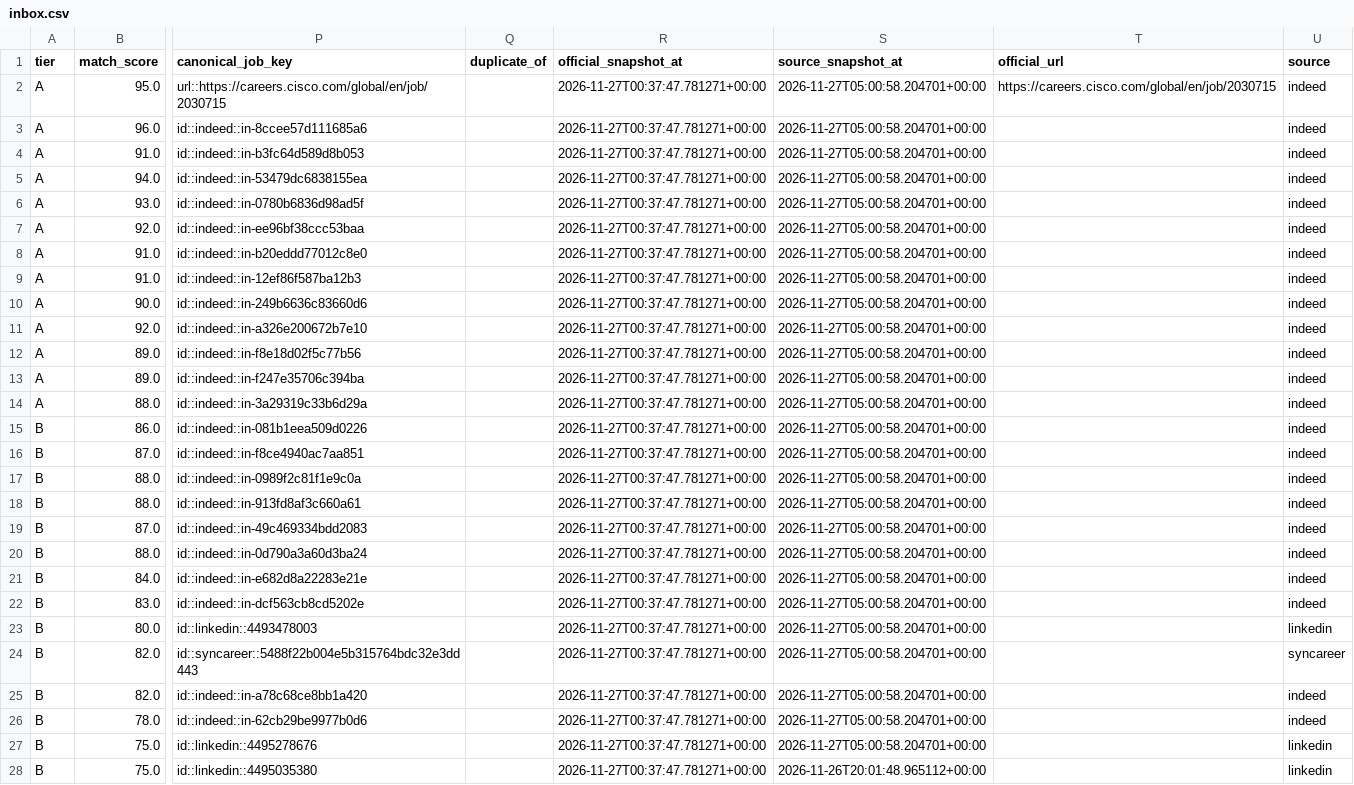
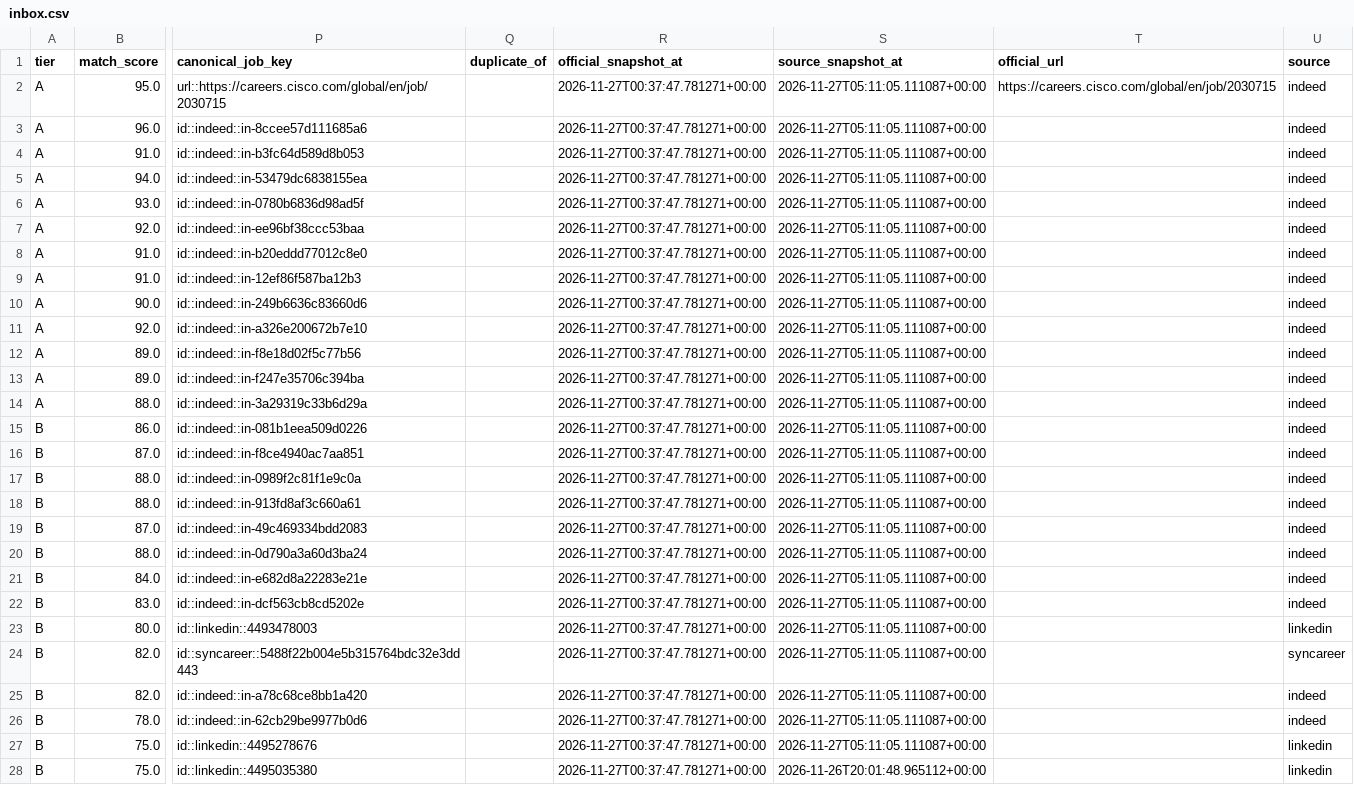
Before and after one commit to daniel-li2021/job-board-pipeline, a CSV file: output/board/inbox.csv, drawn as a sheet; only a part is shown, gaps mark what is left out; the diff covers the shown part only; the diff names each change by its address in the sheet, - before the commit and + after, or states it on an @@ line.

```diff
--- a/output/board/inbox.csv
+++ b/output/board/inbox.csv
-S2:S27 (source_snapshot_at): 2026-11-27T05:00:58.204701+00:00
+S2:S27 (source_snapshot_at): 2026-11-27T05:11:05.111087+00:00
```
Also changed, not shown: 12 edited cells elsewhere in this file, 8 other files.
